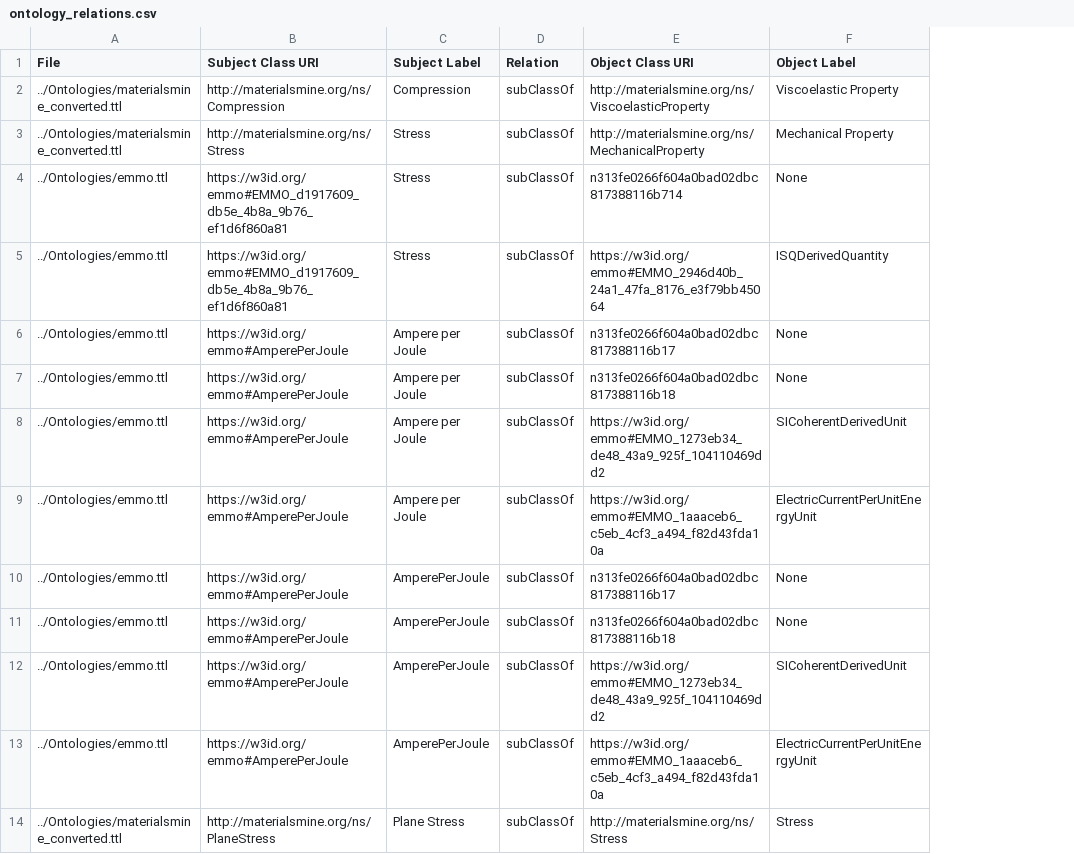
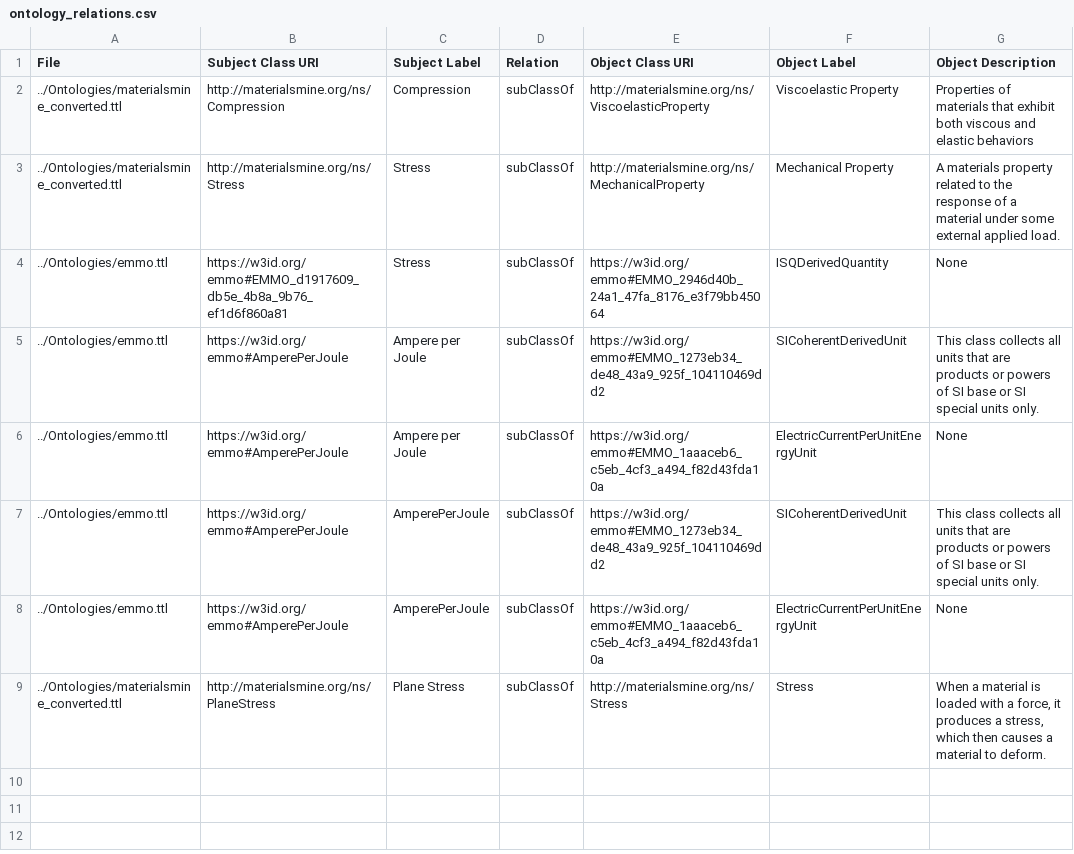
Before and after one commit to teman67/Ontology_Workflow, a CSV file: jupyter_notebooks/ontology_relations.csv, drawn as a sheet; removed rows and columns are numbered as before the commit, all else as after; the diff names each change by its address in the sheet, - before the commit and + after, or states it on an @@ line.

```diff
--- a/jupyter_notebooks/ontology_relations.csv
+++ b/jupyter_notebooks/ontology_relations.csv
+column G (Object Description), rows 2-9: Properties of materials that exhibit both viscous and elastic behaviors | A materials property related to the response of a material under some external applied load. | None | This class collects all units that are products or powers of SI base or SI special units only. | None | This class collects all units that are products or powers of SI base or SI special units only. | None | When a material is loaded with a force, it produces a stress, which then causes a material to deform.
-row 4: ../Ontologies/emmo.ttl | https://w3id.org/emmo#EMMO_d1917609_db5e_4b8a_9b76_ef1d6f860a81 | Stress | subClassOf | n313fe0266f604a0bad02dbc817388116b714 | None
-row 6: ../Ontologies/emmo.ttl | https://w3id.org/emmo#AmperePerJoule | Ampere per Joule | subClassOf | n313fe0266f604a0bad02dbc817388116b17 | None
-row 7: ../Ontologies/emmo.ttl | https://w3id.org/emmo#AmperePerJoule | Ampere per Joule | subClassOf | n313fe0266f604a0bad02dbc817388116b18 | None
-row 10: ../Ontologies/emmo.ttl | https://w3id.org/emmo#AmperePerJoule | AmperePerJoule | subClassOf | n313fe0266f604a0bad02dbc817388116b17 | None
-row 11: ../Ontologies/emmo.ttl | https://w3id.org/emmo#AmperePerJoule | AmperePerJoule | subClassOf | n313fe0266f604a0bad02dbc817388116b18 | None
```
Also changed, not shown: 2 other files.
